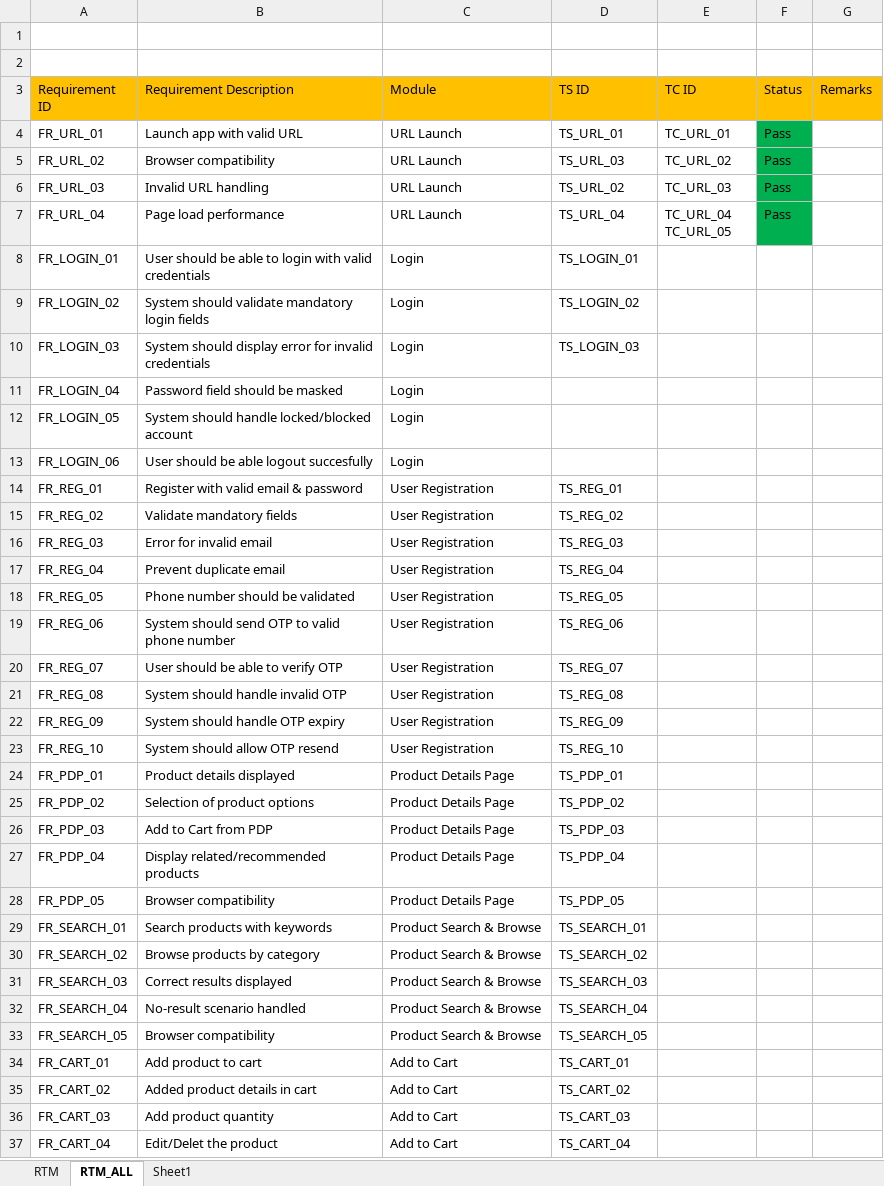
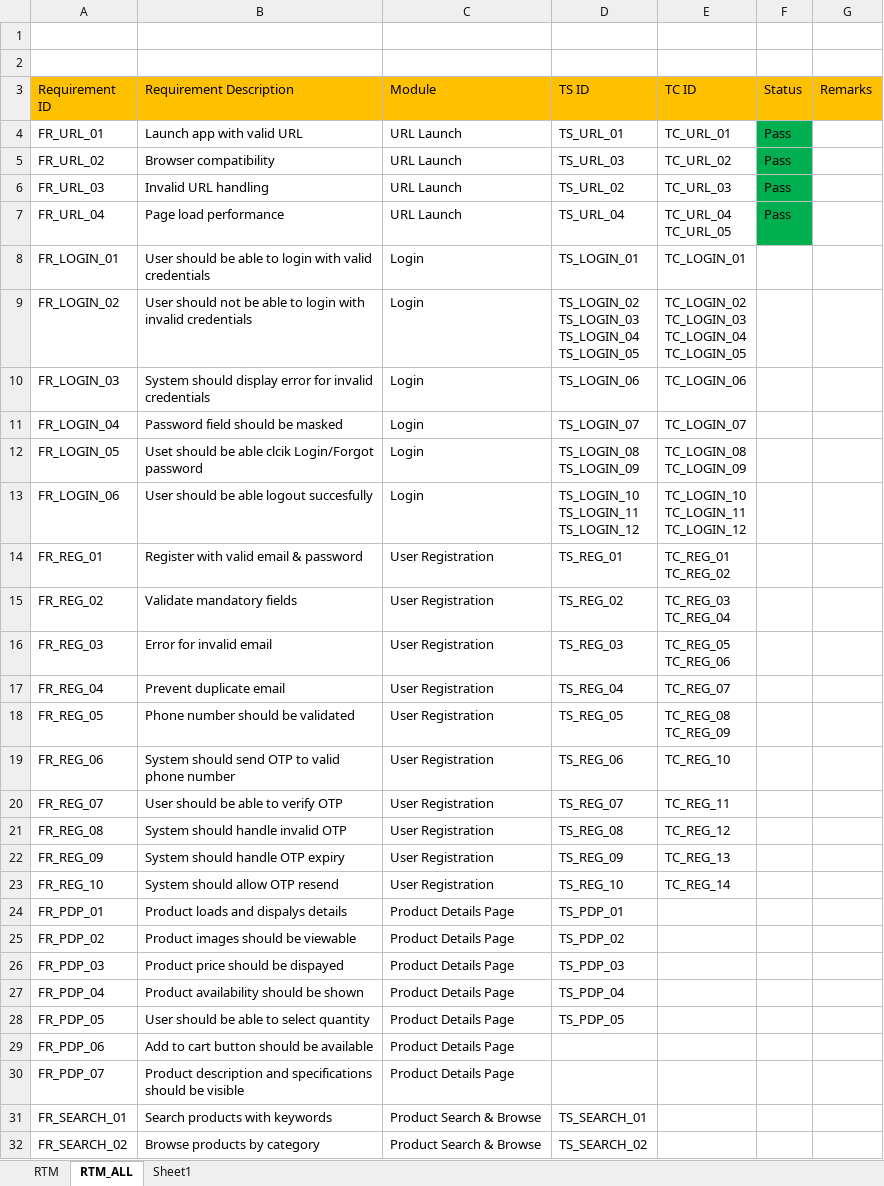
Before and after one commit to anithakoppad22/Manual-Testing-E-commerce, an Excel workbook: RTM_All_Modules.xlsx, sheet RTM_ALL, drawn as a sheet; only a part is shown; the shorter side is filled out with more unchanged rows; values as stored, in another font and other column widths than the file's, no borders; ↵ is a line break in a cell; the diff names each change by its address in the sheet, - before the commit and + after, or states it on an @@ line.

```diff
--- a/RTM_All_Modules.xlsx (sheet RTM_ALL)
+++ b/RTM_All_Modules.xlsx (sheet RTM_ALL)
-E8 (TC ID): (empty)
+E8 (TC ID): TC_LOGIN_01
-B9 (Requirement Description): System should validate mandatory login fields
+B9 (Requirement Description): User should not be able to login with invalid credentials
-D9 (TS ID): TS_LOGIN_02
+D9 (TS ID): TS_LOGIN_02 ↵ TS_LOGIN_03 ↵ TS_LOGIN_04 ↵ TS_LOGIN_05
-E9 (TC ID): (empty)
+E9 (TC ID): TC_LOGIN_02 ↵ TC_LOGIN_03 ↵ TC_LOGIN_04 ↵ TC_LOGIN_05
-D10 (TS ID): TS_LOGIN_03
+D10 (TS ID): TS_LOGIN_06
-E10 (TC ID): (empty)
+E10 (TC ID): TC_LOGIN_06
-D11 (TS ID): (empty)
+D11 (TS ID): TS_LOGIN_07
-E11 (TC ID): (empty)
+E11 (TC ID): TC_LOGIN_07
-B12 (Requirement Description): System should handle locked/blocked account
+B12 (Requirement Description): Uset should be able clcik Login/Forgot password
-D12 (TS ID): (empty)
+D12 (TS ID): TS_LOGIN_08 ↵ TS_LOGIN_09
-E12 (TC ID): (empty)
+E12 (TC ID): TC_LOGIN_08 ↵ TC_LOGIN_09
-D13 (TS ID): (empty)
+D13 (TS ID): TS_LOGIN_10 ↵ TS_LOGIN_11 ↵ TS_LOGIN_12
-E13 (TC ID): (empty)
+E13 (TC ID): TC_LOGIN_10 ↵ TC_LOGIN_11 ↵ TC_LOGIN_12
-E14 (TC ID): (empty)
+E14 (TC ID): TC_REG_01 ↵ TC_REG_02
-E15 (TC ID): (empty)
+E15 (TC ID): TC_REG_03 ↵ TC_REG_04
-E16 (TC ID): (empty)
+E16 (TC ID): TC_REG_05 ↵ TC_REG_06
-E17 (TC ID): (empty)
+E17 (TC ID): TC_REG_07
-E18 (TC ID): (empty)
+E18 (TC ID): TC_REG_08 ↵ TC_REG_09
-E19 (TC ID): (empty)
+E19 (TC ID): TC_REG_10
-E20 (TC ID): (empty)
+E20 (TC ID): TC_REG_11
-E21 (TC ID): (empty)
+E21 (TC ID): TC_REG_12
-E22 (TC ID): (empty)
+E22 (TC ID): TC_REG_13
-E23 (TC ID): (empty)
+E23 (TC ID): TC_REG_14
-B24 (Requirement Description): Product details displayed
+B24 (Requirement Description): Product loads and dispalys details
-B25 (Requirement Description): Selection of product options
+B25 (Requirement Description): Product images should be viewable
-B26 (Requirement Description): Add to Cart from PDP
+B26 (Requirement Description): Product price should be dispayed
-B27 (Requirement Description): Display related/recommended products
+B27 (Requirement Description): Product availability should be shown
-B28 (Requirement Description): Browser compatibility
+B28 (Requirement Description): User should be able to select quantity
+row 29: FR_PDP_06 | Add to cart button should be available | Product Details Page
+row 30: FR_PDP_07 | Product description and specifications should be visible | Product Details Page
```
Also changed, not shown: sheet Sheet1, Defect_Log.xlsx, Test-Cases.xlsx, 1 other file.
